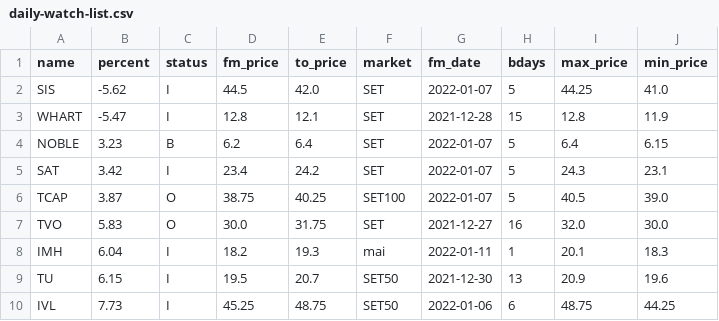
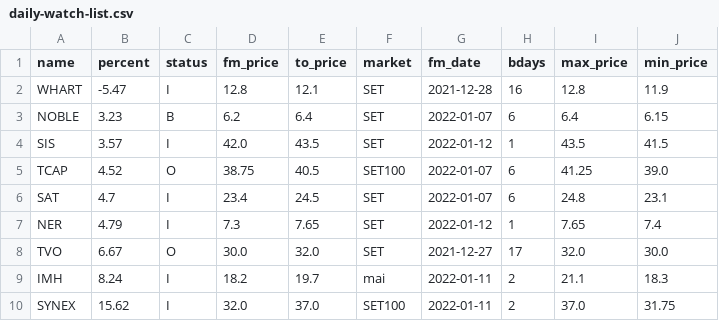
Before and after one commit to santimcs/A8, a CSV file: Data/daily-watch-list.csv, drawn as a sheet.

```diff
--- a/Data/daily-watch-list.csv
+++ b/Data/daily-watch-list.csv
@@ -1,10 +1,10 @@
 name,percent,status,fm_price,to_price,market,fm_date,bdays,max_price,min_price
-SIS,-5.62,I,44.5,42.0,SET,2022-01-07,5,44.25,41.0
-WHART,-5.47,I,12.8,12.1,SET,2021-12-28,15,12.8,11.9
-NOBLE,3.23,B,6.2,6.4,SET,2022-01-07,5,6.4,6.15
-SAT,3.42,I,23.4,24.2,SET,2022-01-07,5,24.3,23.1
-TCAP,3.87,O,38.75,40.25,SET100,2022-01-07,5,40.5,39.0
-TVO,5.83,O,30.0,31.75,SET,2021-12-27,16,32.0,30.0
-IMH,6.04,I,18.2,19.3,mai,2022-01-11,1,20.1,18.3
-TU,6.15,I,19.5,20.7,SET50,2021-12-30,13,20.9,19.6
-IVL,7.73,I,45.25,48.75,SET50,2022-01-06,6,48.75,44.25
+WHART,-5.47,I,12.8,12.1,SET,2021-12-28,16,12.8,11.9
+NOBLE,3.23,B,6.2,6.4,SET,2022-01-07,6,6.4,6.15
+SIS,3.57,I,42.0,43.5,SET,2022-01-12,1,43.5,41.5
+TCAP,4.52,O,38.75,40.5,SET100,2022-01-07,6,41.25,39.0
+SAT,4.7,I,23.4,24.5,SET,2022-01-07,6,24.8,23.1
+NER,4.79,I,7.3,7.65,SET,2022-01-12,1,7.65,7.4
+TVO,6.67,O,30.0,32.0,SET,2021-12-27,17,32.0,30.0
+IMH,8.24,I,18.2,19.7,mai,2022-01-11,2,21.1,18.3
+SYNEX,15.62,I,32.0,37.0,SET100,2022-01-11,2,37.0,31.75
```
Also changed, not shown: Data/ORDERS-PLACED.csv, Data/consensus.csv, 21 other files.
